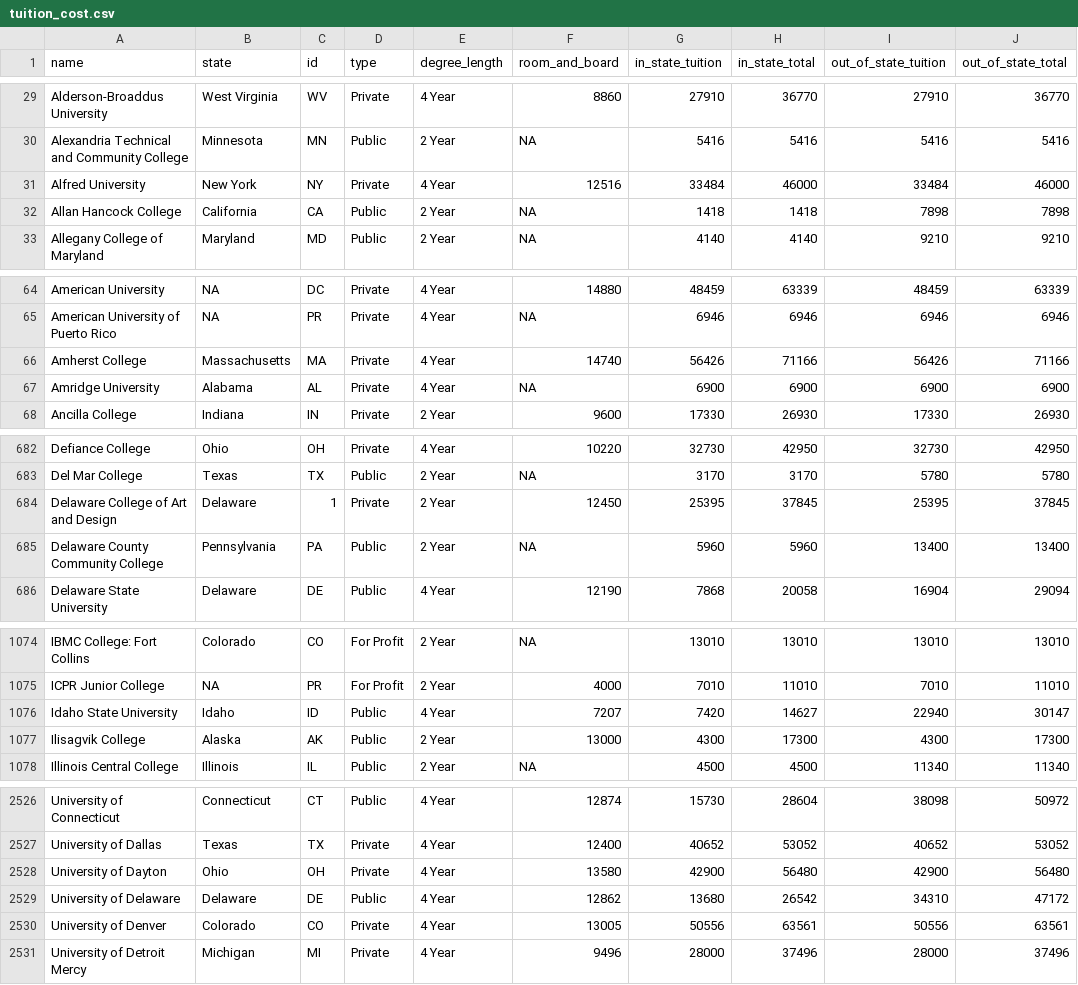
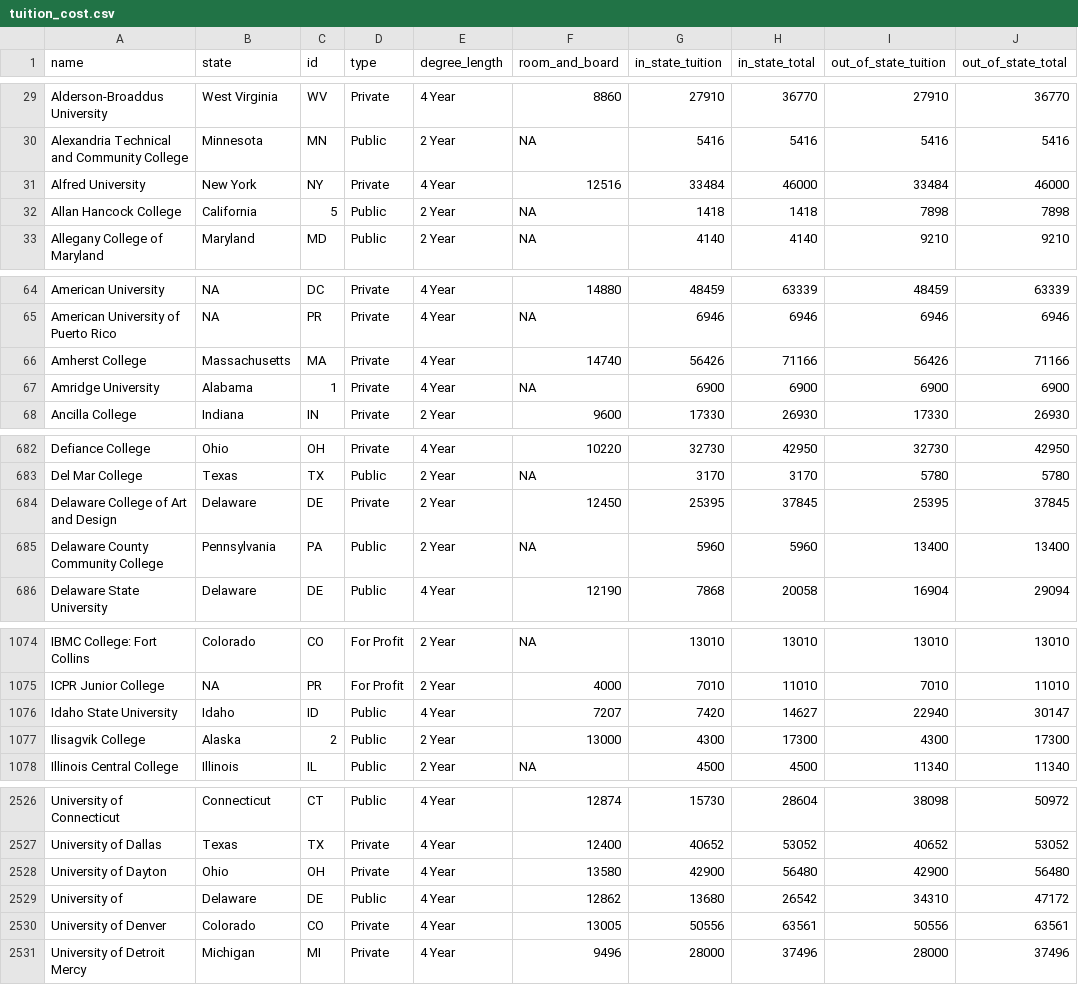
Before and after one commit to Hayleyharkema/datatsets, a CSV file: tuition_cost.csv, drawn as a sheet; only a part is shown, gaps mark what is left out.

Commit message:
Update tuition_cost.csv

```diff
--- a/tuition_cost.csv
+++ b/tuition_cost.csv
@@ -31,3 +31,3 @@ Alexandria Technical and Community College,Minnesota,MN,Public,2 Year,NA,5416,54
 Alfred University,New York,NY,Private,4 Year,12516,33484,46000,33484,46000
-Allan Hancock College,California,CA,Public,2 Year,NA,1418,1418,7898,7898
+Allan Hancock College,California,5,Public,2 Year,NA,1418,1418,7898,7898
 Allegany College of Maryland,Maryland,MD,Public,2 Year,NA,4140,4140,9210,9210
@@ -66,3 +66,3 @@ American University of Puerto Rico,NA,PR,Private,4 Year,NA,6946,6946,6946,6946
 Amherst College,Massachusetts,MA,Private,4 Year,14740,56426,71166,56426,71166
-Amridge University,Alabama,AL,Private,4 Year,NA,6900,6900,6900,6900
+Amridge University,Alabama,1,Private,4 Year,NA,6900,6900,6900,6900
 Ancilla College,Indiana,IN,Private,2 Year,9600,17330,26930,17330,26930
@@ -683,3 +683,3 @@ Defiance College,Ohio,OH,Private,4 Year,10220,32730,42950,32730,42950
 Del Mar College,Texas,TX,Public,2 Year,NA,3170,3170,5780,5780
-Delaware College of Art and Design,Delaware,1,Private,2 Year,12450,25395,37845,25395,37845
+Delaware College of Art and Design,Delaware,DE,Private,2 Year,12450,25395,37845,25395,37845
 Delaware County Community College,Pennsylvania,PA,Public,2 Year,NA,5960,5960,13400,13400
@@ -1076,3 +1076,3 @@ ICPR Junior College,NA,PR,For Profit,2 Year,4000,7010,11010,7010,11010
 Idaho State University,Idaho,ID,Public,4 Year,7207,7420,14627,22940,30147
-Ilisagvik College,Alaska,AK,Public,2 Year,13000,4300,17300,4300,17300
+Ilisagvik College,Alaska,2,Public,2 Year,13000,4300,17300,4300,17300
 Illinois Central College,Illinois,IL,Public,2 Year,NA,4500,4500,11340,11340
@@ -2528,3 +2528,3 @@ University of Dallas,Texas,TX,Private,4 Year,12400,40652,53052,40652,53052
 University of Dayton,Ohio,OH,Private,4 Year,13580,42900,56480,42900,56480
-University of Delaware,Delaware,DE,Public,4 Year,12862,13680,26542,34310,47172
+University of ,Delaware,DE,Public,4 Year,12862,13680,26542,34310,47172
 University of Denver,Colorado,CO,Private,4 Year,13005,50556,63561,50556,63561
```
